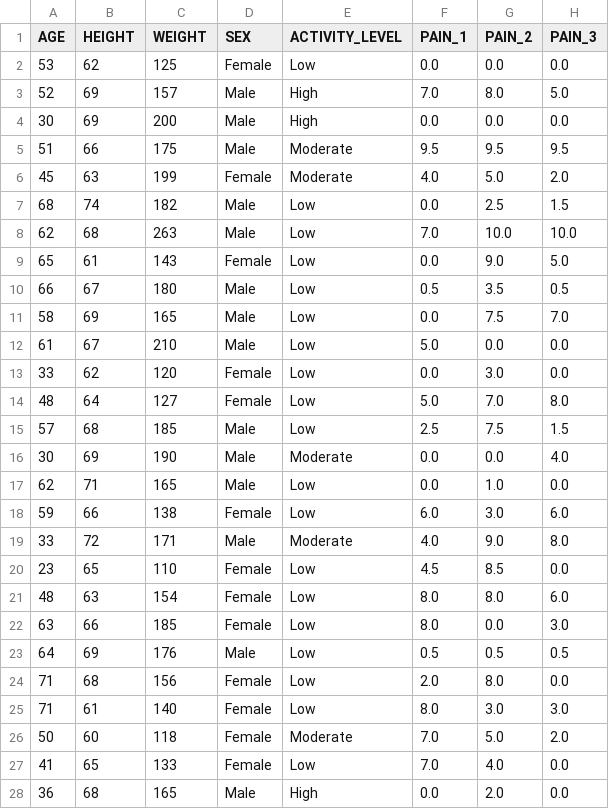
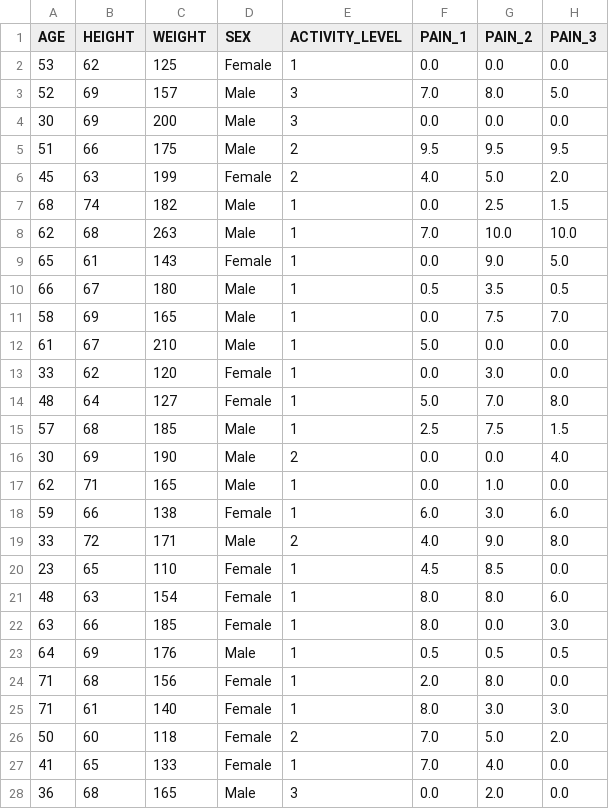
Before and after one commit to afreenrafi/SC1015-Project, a CSV file: Datasets/mbti_data.csv, drawn as a sheet; only a part is shown; the diff covers the shown part only; the diff names each change by its address in the sheet, - before the commit and + after, or states it on an @@ line.

```diff
--- a/Datasets/mbti_data.csv
+++ b/Datasets/mbti_data.csv
-E2 (ACTIVITY_LEVEL): Low
+E2 (ACTIVITY_LEVEL): 1
-E3:E4 (ACTIVITY_LEVEL): High
+E3:E4 (ACTIVITY_LEVEL): 3
-E5:E6 (ACTIVITY_LEVEL): Moderate
+E5:E6 (ACTIVITY_LEVEL): 2
-E7:E15 (ACTIVITY_LEVEL): Low
+E7:E15 (ACTIVITY_LEVEL): 1
-E16 (ACTIVITY_LEVEL): Moderate
+E16 (ACTIVITY_LEVEL): 2
-E17:E18 (ACTIVITY_LEVEL): Low
+E17:E18 (ACTIVITY_LEVEL): 1
-E19 (ACTIVITY_LEVEL): Moderate
+E19 (ACTIVITY_LEVEL): 2
-E20:E25 (ACTIVITY_LEVEL): Low
+E20:E25 (ACTIVITY_LEVEL): 1
-E26 (ACTIVITY_LEVEL): Moderate
+E26 (ACTIVITY_LEVEL): 2
-E27 (ACTIVITY_LEVEL): Low
+E27 (ACTIVITY_LEVEL): 1
-E28 (ACTIVITY_LEVEL): High
+E28 (ACTIVITY_LEVEL): 3
```
Also changed, not shown: 69 edited cells elsewhere in this file, Datasets/mbti_data_without_outliers.csv, 1 other file.
